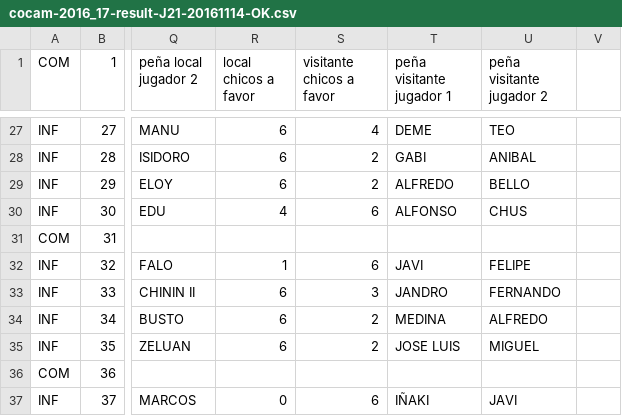
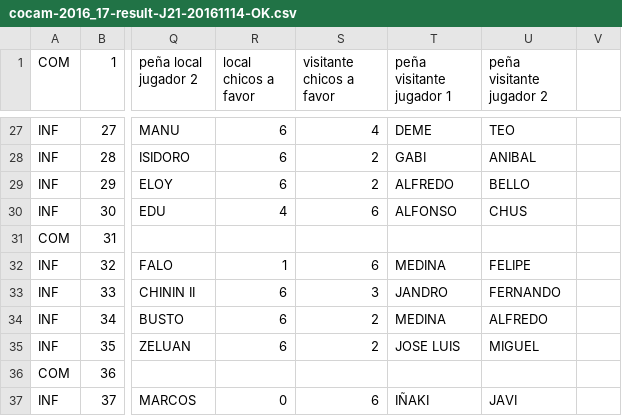
Before and after one commit to vetuster/cocam, a CSV file: cocam/resources/cocam-2016_17-result-J21-20161114-OK.csv, drawn as a sheet; only a part is shown, gaps mark what is left out; the diff names each change by its address in the sheet, - before the commit and + after, or states it on an @@ line.

```diff
--- a/cocam/resources/cocam-2016_17-result-J21-20161114-OK.csv
+++ b/cocam/resources/cocam-2016_17-result-J21-20161114-OK.csv
-T32 (peña visitante jugador 1): JAVI
+T32 (peña visitante jugador 1): MEDINA
```
